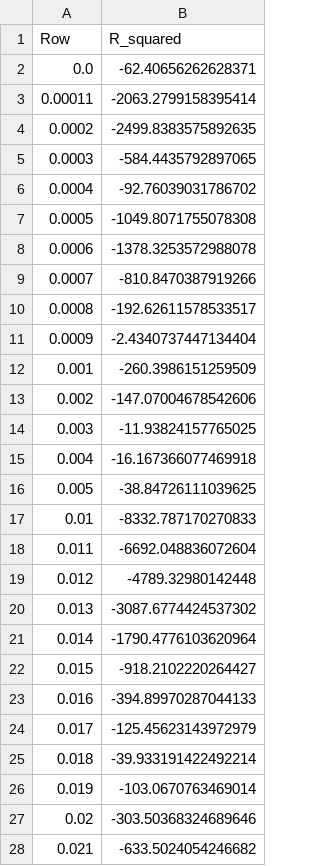
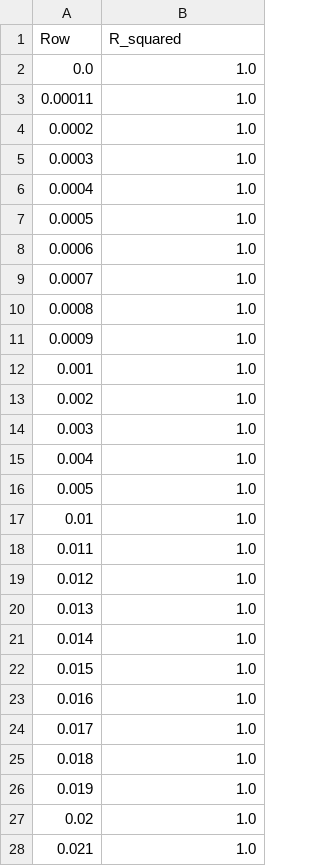
Before and after one commit to meiannnnn/coe-final-project, a CSV file: strain_rate_calibration/student2/R_values_Tmp373.15_RD.csv, drawn as a sheet; only a part is shown; the diff covers the shown part only.

```diff
--- a/strain_rate_calibration/student2/R_values_Tmp373.15_RD.csv
+++ b/strain_rate_calibration/student2/R_values_Tmp373.15_RD.csv
@@ -1,28 +1,28 @@
 Row,R_squared
-0.0,-62.40656262628371
-0.00011,-2063.2799158395414
-0.0002,-2499.8383575892635
-0.0003,-584.4435792897065
-0.0004,-92.76039031786702
-0.0005,-1049.8071755078308
-0.0006,-1378.3253572988078
-0.0007,-810.8470387919266
-0.0008,-192.62611578533517
-0.0009,-2.4340737447134404
-0.001,-260.3986151259509
-0.002,-147.07004678542606
-0.003,-11.93824157765025
-0.004,-16.167366077469918
-0.005,-38.84726111039625
-0.01,-8332.787170270833
-0.011,-6692.048836072604
-0.012,-4789.32980142448
-0.013,-3087.6774424537302
-0.014,-1790.4776103620964
-0.015,-918.2102220264427
-0.016,-394.89970287044133
-0.017,-125.45623143972979
-0.018,-39.933191422492214
-0.019,-103.0670763469014
-0.02,-303.50368324689646
-0.021,-633.5024054246682
+0.0,1.0
+0.00011,1.0
+0.0002,1.0
+0.0003,1.0
+0.0004,1.0
+0.0005,1.0
+0.0006,1.0
+0.0007,1.0
+0.0008,1.0
+0.0009,1.0
+0.001,1.0
+0.002,1.0
+0.003,1.0
+0.004,1.0
+0.005,1.0
+0.01,1.0
+0.011,1.0
+0.012,1.0
+0.013,1.0
+0.014,1.0
+0.015,1.0
+0.016,1.0
+0.017,1.0
+0.018,1.0
+0.019,1.0
+0.02,1.0
+0.021,1.0
```
Also changed, not shown: 58 edited cells elsewhere in this file, strain_rate_calibration/student2/R_values_Tmp298.15_RD.csv, strain_rate_calibration/student2/R_values_Tmp473.15_RD.csv, 12 other files.
